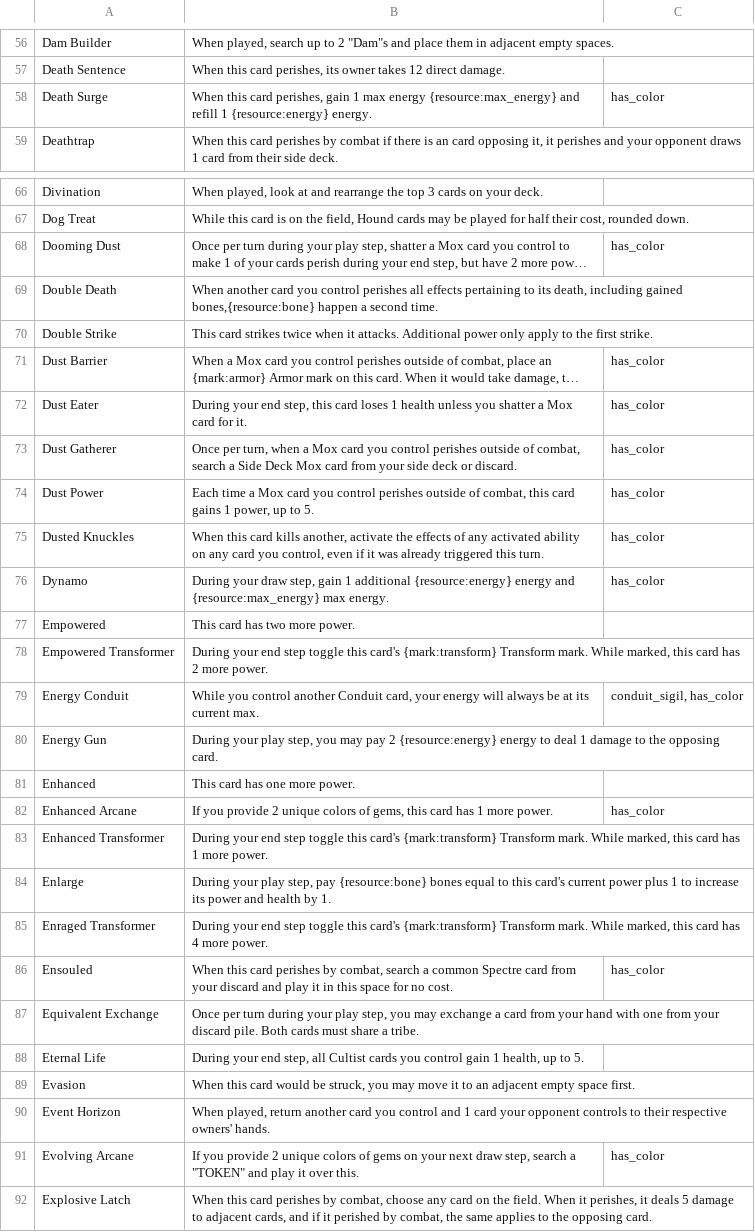
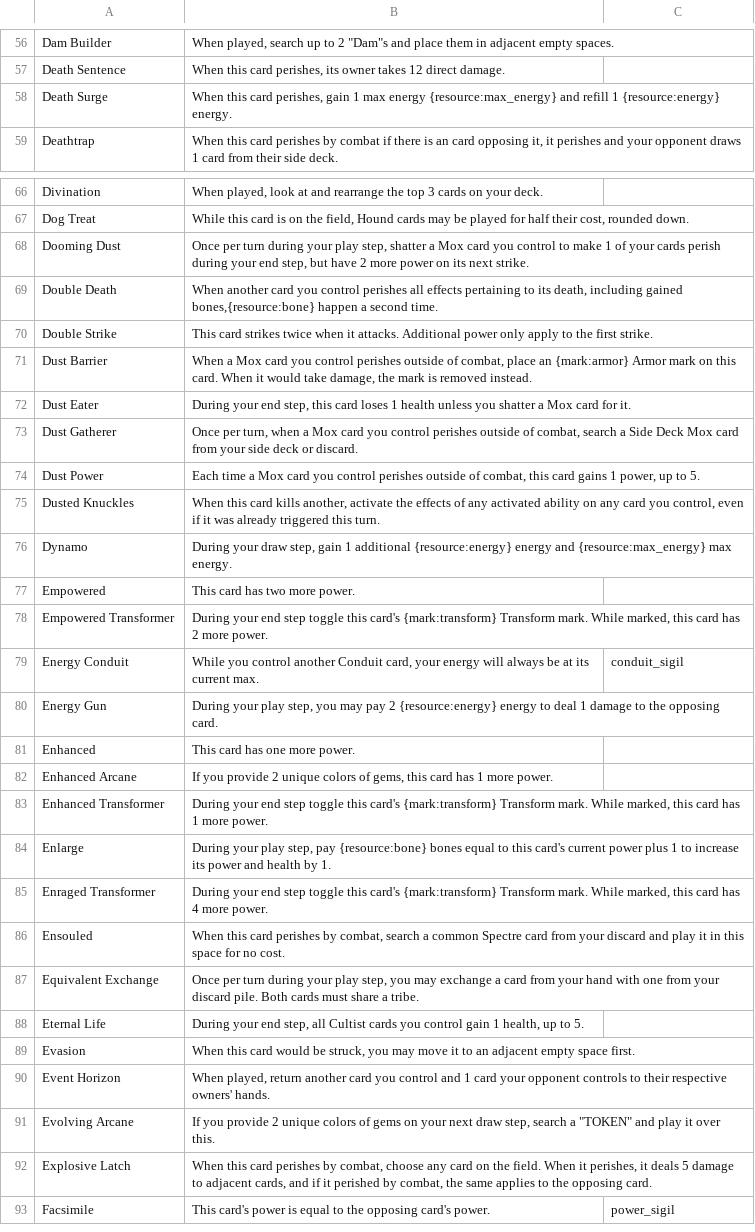
Before and after one commit to Blakeline-was-taken/PACT-formatter, a CSV file: data/sigils.csv, drawn as a sheet; only a part is shown, gaps mark what is left out; the shorter side is filled out with more unchanged rows; long unchanged cells end in …; the diff covers the shown part only; the diff names each change by its address in the sheet, - before the commit and + after, or states it on an @@ line.

Commit message:
Removed the "has_color" tag.

```diff
--- a/data/sigils.csv
+++ b/data/sigils.csv
-C58: has_color
+C58: (empty)
-C68: has_color
+C68: (empty)
-C71:C76: has_color
+C71:C76: (empty)
-C79: conduit_sigil, has_color
+C79: conduit_sigil
-C82: has_color
+C82: (empty)
-C86: has_color
+C86: (empty)
-C91: has_color
+C91: (empty)
```
Also changed, not shown: 75 edited cells elsewhere in this file, data/traits.csv, 3 other files.
